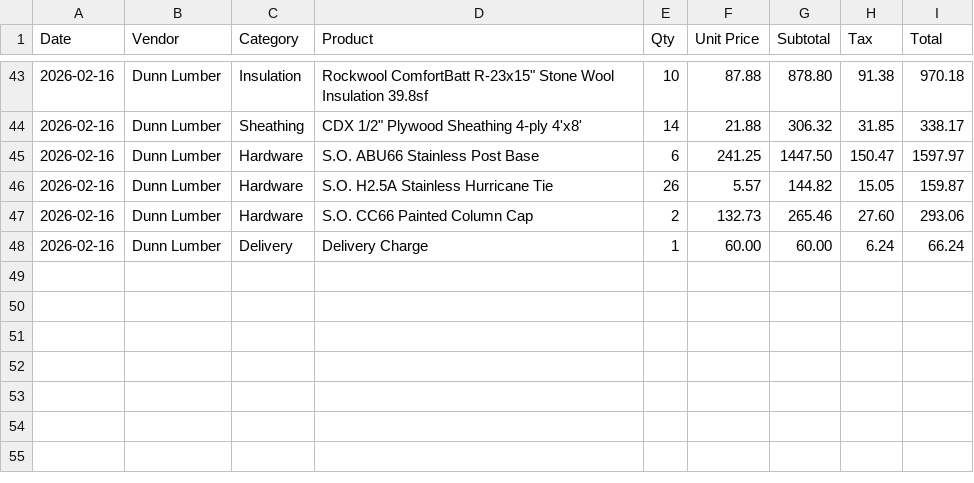
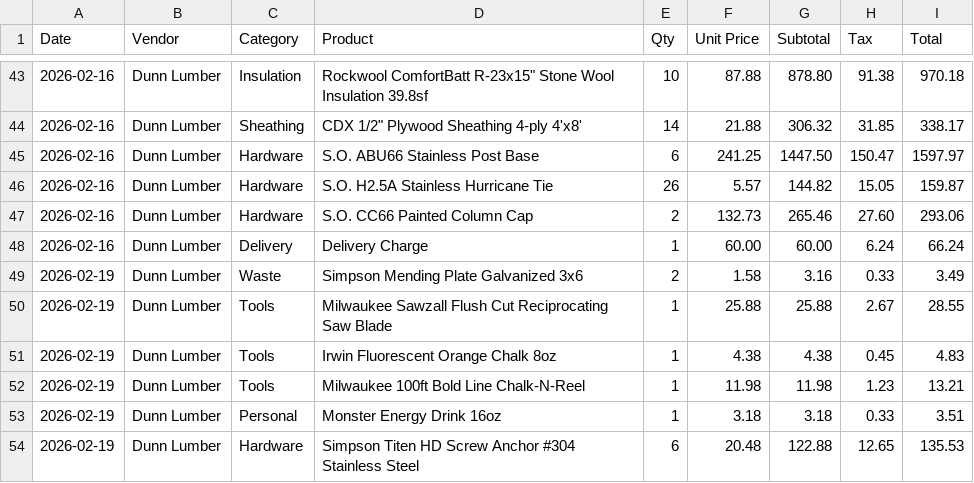
Before and after one commit to AdamTReineke/my-ai-shed, a CSV file: docs/receipts.csv, drawn as a sheet; only a part is shown, gaps mark what is left out.

Commit message:
next receipt

```diff
--- a/docs/receipts.csv
+++ b/docs/receipts.csv
@@ -48 +48,7 @@ Date,Vendor,Category,Product,Qty,Unit Price,Subtotal,Tax,Total
 2026-02-16,Dunn Lumber,Delivery,Delivery Charge,1,60.00,60.00,6.24,66.24
+2026-02-19,Dunn Lumber,Waste,Simpson Mending Plate Galvanized 3x6,2,1.58,3.16,0.33,3.49
+2026-02-19,Dunn Lumber,Tools,Milwaukee Sawzall Flush Cut Reciprocating Saw Blade,1,25.88,25.88,2.67,28.55
+2026-02-19,Dunn Lumber,Tools,Irwin Fluorescent Orange Chalk 8oz,1,4.38,4.38,0.45,4.83
+2026-02-19,Dunn Lumber,Tools,Milwaukee 100ft Bold Line Chalk-N-Reel,1,11.98,11.98,1.23,13.21
+2026-02-19,Dunn Lumber,Personal,Monster Energy Drink 16oz,1,3.18,3.18,0.33,3.51
+2026-02-19,Dunn Lumber,Hardware,Simpson Titen HD Screw Anchor #304 Stainless Steel,6,20.48,122.88,12.65,135.53
```
